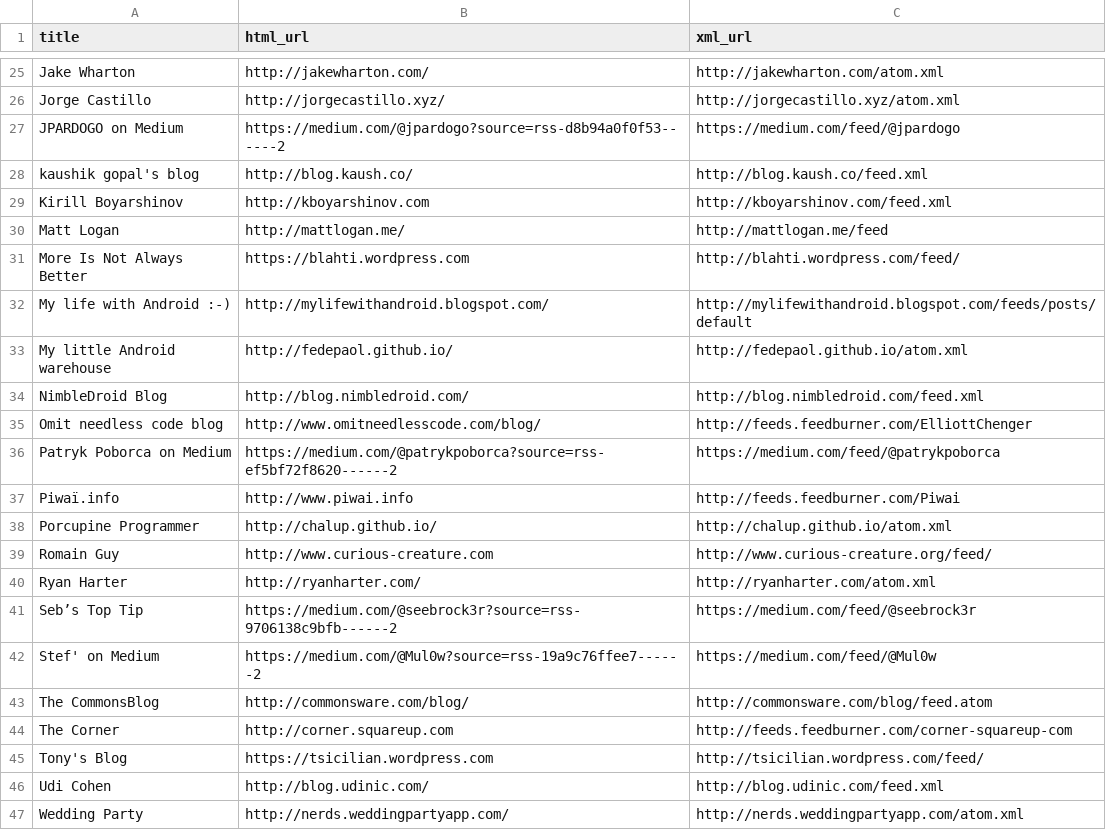
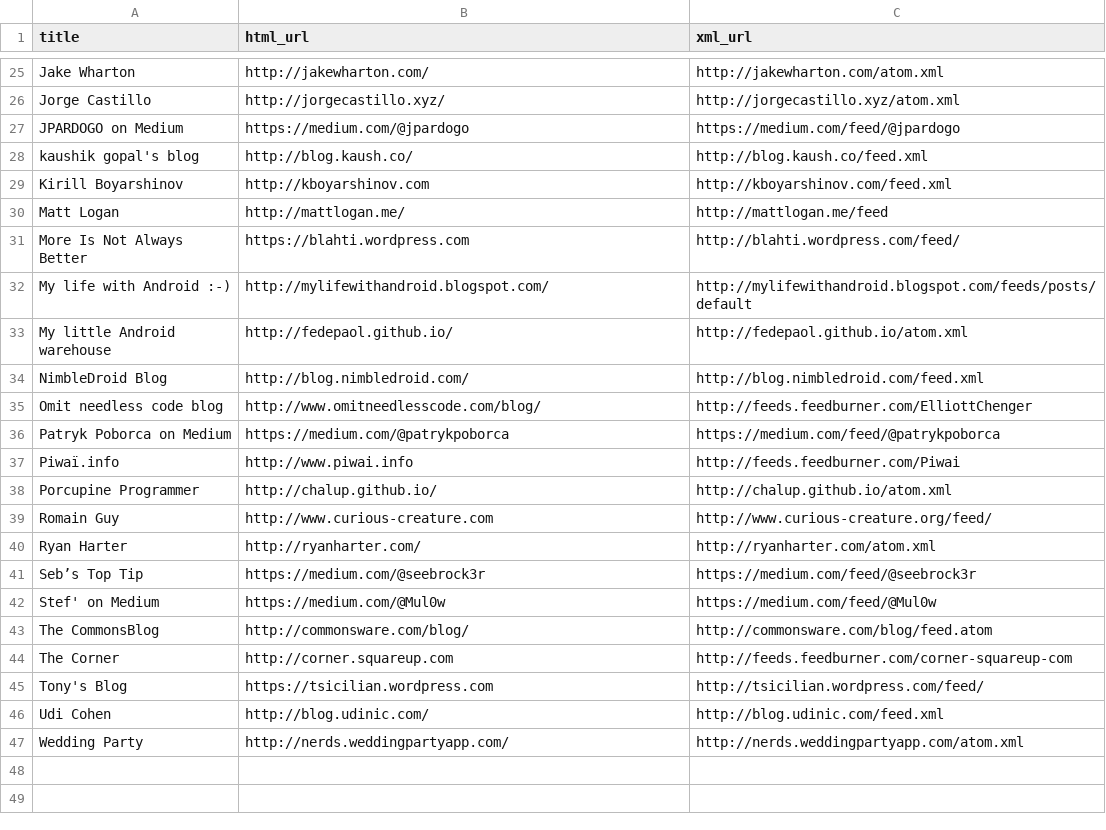
Before and after one commit to ziem/android-development-blogs, a CSV file: android-development-blogs.csv, drawn as a sheet; only a part is shown, gaps mark what is left out; the diff names each change by its address in the sheet, - before the commit and + after, or states it on an @@ line.

```diff
--- a/android-development-blogs.csv
+++ b/android-development-blogs.csv
-B27 (html_url): https://medium.com/@jpardogo?source=rss-d8b94a0f0f53------2
+B27 (html_url): https://medium.com/@jpardogo
-B36 (html_url): https://medium.com/@patrykpoborca?source=rss-ef5bf72f8620------2
+B36 (html_url): https://medium.com/@patrykpoborca
-B41 (html_url): https://medium.com/@seebrock3r?source=rss-9706138c9bfb------2
+B41 (html_url): https://medium.com/@seebrock3r
-B42 (html_url): https://medium.com/@Mul0w?source=rss-19a9c76ffee7------2
+B42 (html_url): https://medium.com/@Mul0w
```
Also changed, not shown: 2 other files.
